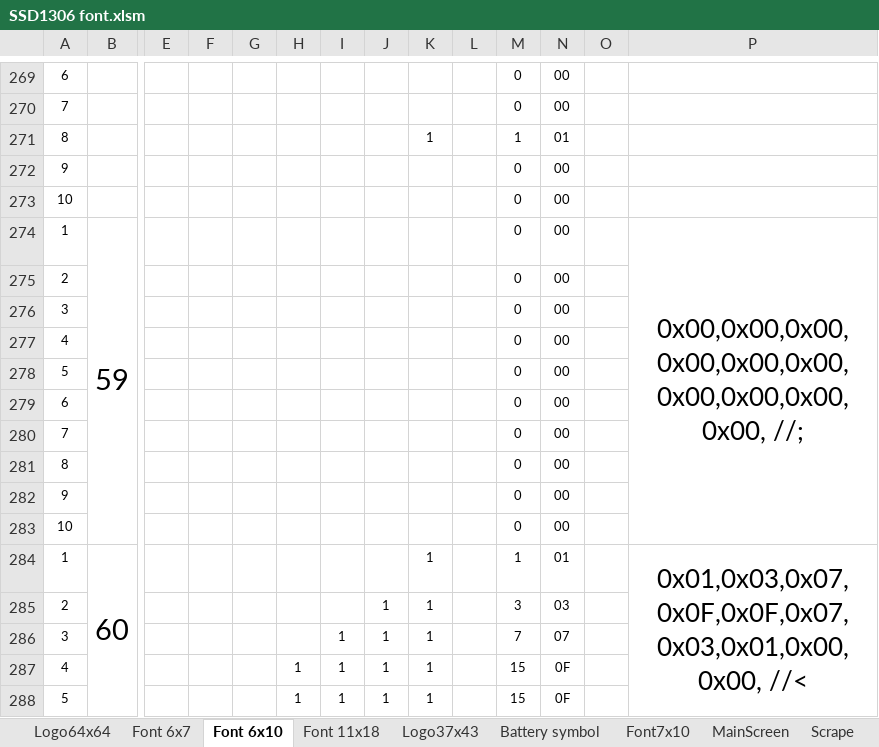
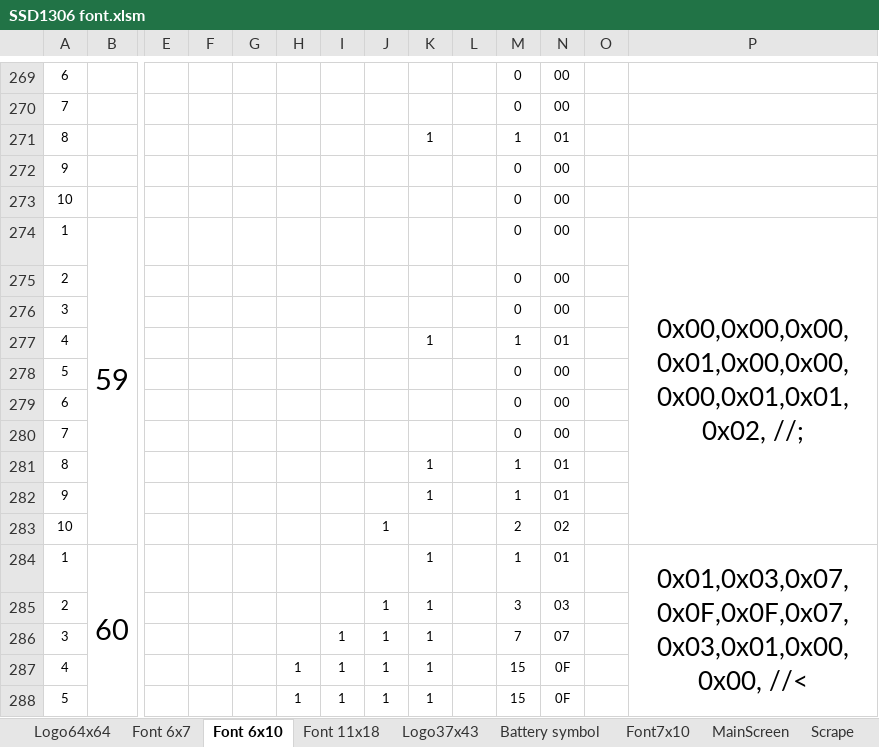
Before and after one commit to reneweimar/Tip-profiler-V2, an Excel workbook: SSD1306 font.xlsm, sheet Font 6x10, drawn as a sheet; only a part is shown, gaps mark what is left out; values as stored, in another font and other column widths than the file's, no borders; conditional formats not drawn; removed rows and columns are numbered as before the commit, all else as after; rows hold the shown columns only; the diff covers the shown part only; the diff names each change by its address in the sheet, - before the commit and + after, or states it on an @@ line.

```diff
--- a/SSD1306 font.xlsm (sheet Font 6x10)
+++ b/SSD1306 font.xlsm (sheet Font 6x10)
-P274: 0x00,0x00,0x00,0x00,0x00,0x00,0x00,0x00,0x00,0x00, //;
+P274: 0x00,0x00,0x00,0x01,0x00,0x00,0x00,0x01,0x01,0x02, //;
-row 277: 4 |  |  |  |  |  |  |  |  |  | 0 | 00
+row 277: 4 |  |  |  |  |  |  |  | 1 |  | 1 | 01
-row 281: 8 |  |  |  |  |  |  |  |  |  | 0 | 00
-row 282: 9 |  |  |  |  |  |  |  |  |  | 0 | 00
-row 283: 10 |  |  |  |  |  |  |  |  |  | 0 | 00
+row 281: 8 |  |  |  |  |  |  |  | 1 |  | 1 | 01
+row 282: 9 |  |  |  |  |  |  |  | 1 |  | 1 | 01
+row 283: 10 |  |  |  |  |  |  | 1 |  |  | 2 | 02
```
Also changed, not shown: 9 added rows, 9 removed rows, 4 moved rows, 1 edited cell and merged cells elsewhere in this sheet, formulas that keep their value, charts or pictures, 11 other files.
